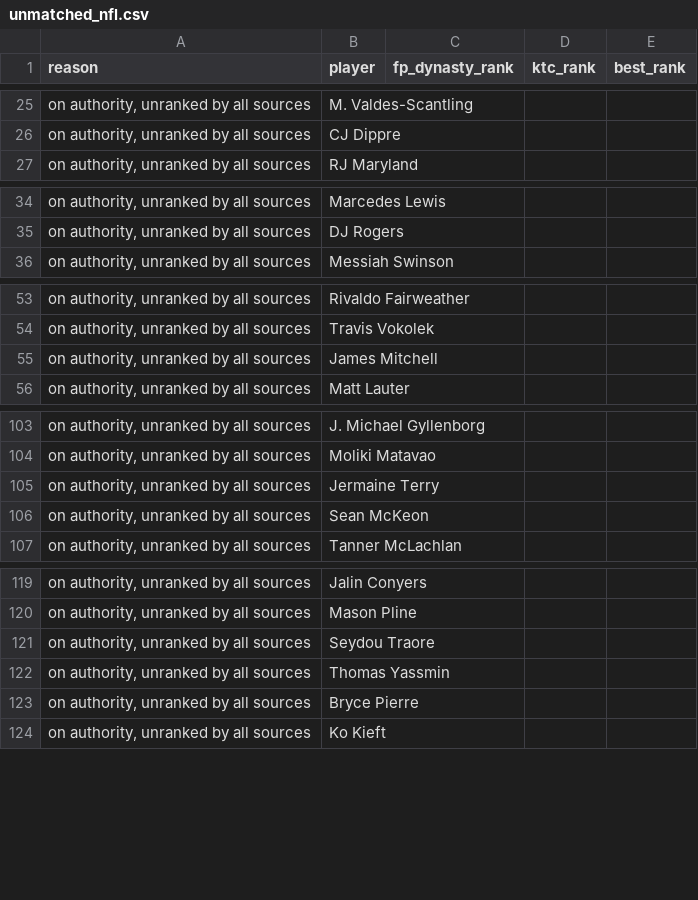
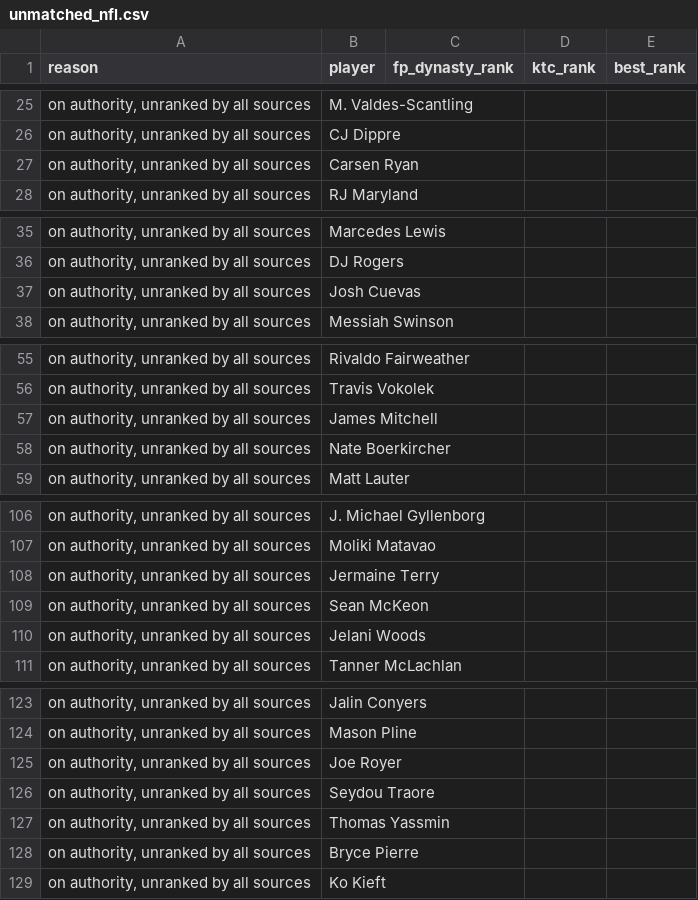
Before and after one commit to kyeill/dynasty, a CSV file: output/unmatched_nfl.csv, drawn as a sheet; only a part is shown, gaps mark what is left out; the diff covers the shown part only.

```diff
--- a/output/unmatched_nfl.csv
+++ b/output/unmatched_nfl.csv
@@ -26,2 +26,3 @@
 "on authority, unranked by all sources",CJ Dippre,,,
+"on authority, unranked by all sources",Carsen Ryan,,,
 "on authority, unranked by all sources",RJ Maryland,,,
@@ -35,2 +36,3 @@
 "on authority, unranked by all sources",DJ Rogers,,,
+"on authority, unranked by all sources",Josh Cuevas,,,
 "on authority, unranked by all sources",Messiah Swinson,,,
@@ -55,2 +57,3 @@
 "on authority, unranked by all sources",James Mitchell,,,
+"on authority, unranked by all sources",Nate Boerkircher,,,
 "on authority, unranked by all sources",Matt Lauter,,,
@@ -106,2 +109,3 @@
 "on authority, unranked by all sources",Sean McKeon,,,
+"on authority, unranked by all sources",Jelani Woods,,,
 "on authority, unranked by all sources",Tanner McLachlan,,,
@@ -120,2 +124,3 @@
 "on authority, unranked by all sources",Mason Pline,,,
+"on authority, unranked by all sources",Joe Royer,,,
 "on authority, unranked by all sources",Seydou Traore,,,
```
Also changed, not shown: 4 added rows elsewhere in this file, lastgood/mlb_current.csv, lastgood/mlb_hkb.csv, 24 other files.
